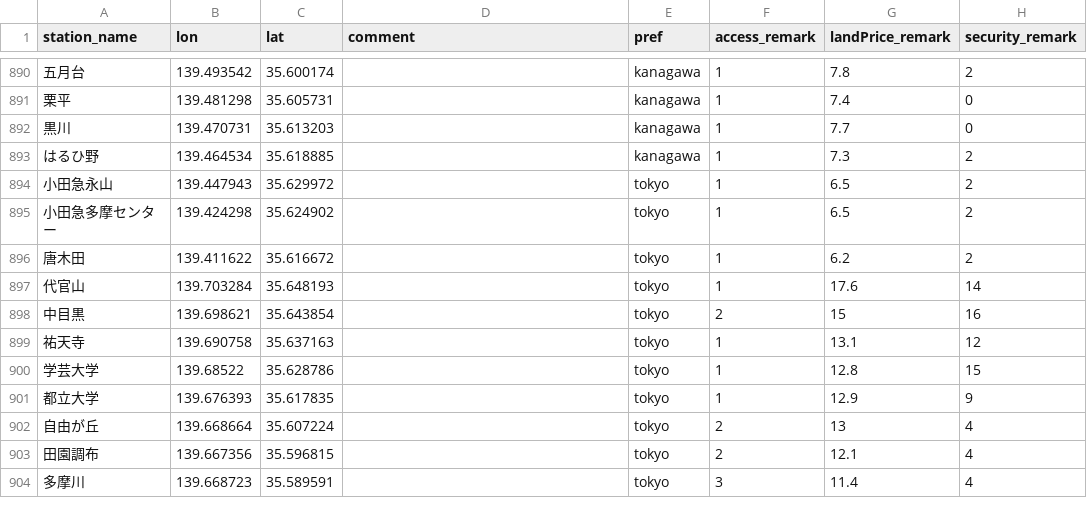
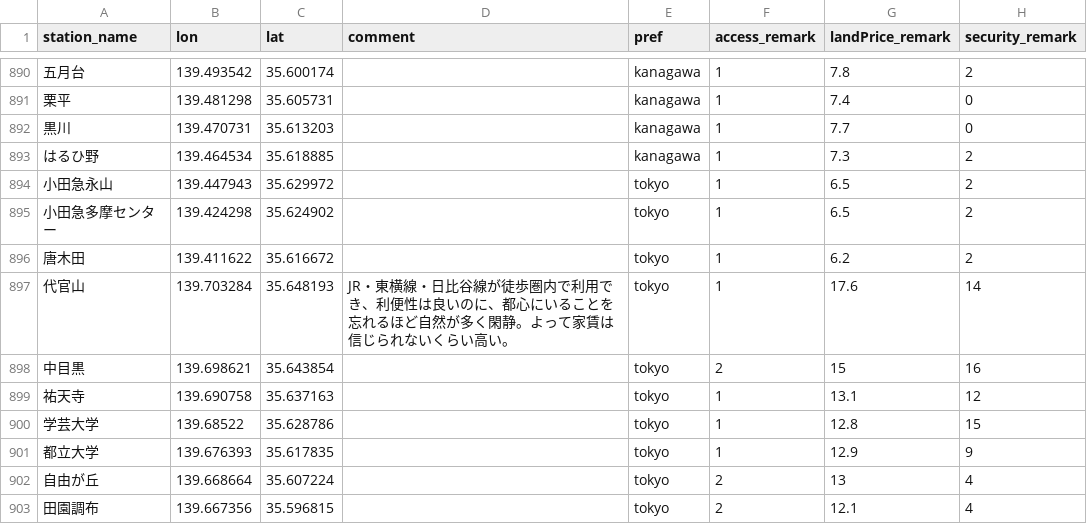
Before and after one commit to webshina/dokosumi, a TSV file: dokosumi_app/data/score_by_station.tsv, drawn as a sheet; only a part is shown, gaps mark what is left out; the shorter side is filled out with more unchanged rows; the diff covers the shown part only; the diff names each change by its address in the sheet, - before the commit and + after, or states it on an @@ line.

```diff
--- a/dokosumi_app/data/score_by_station.tsv
+++ b/dokosumi_app/data/score_by_station.tsv
-D897 (comment): (empty)
+D897 (comment): JR・東横線・日比谷線が徒歩圏内で利用でき、利便性は良いのに、都心にいることを忘れるほど自然が多く閑静。よって家賃は信じられないくらい高い。
```
Also changed, not shown: 11 edited cells elsewhere in this file.
